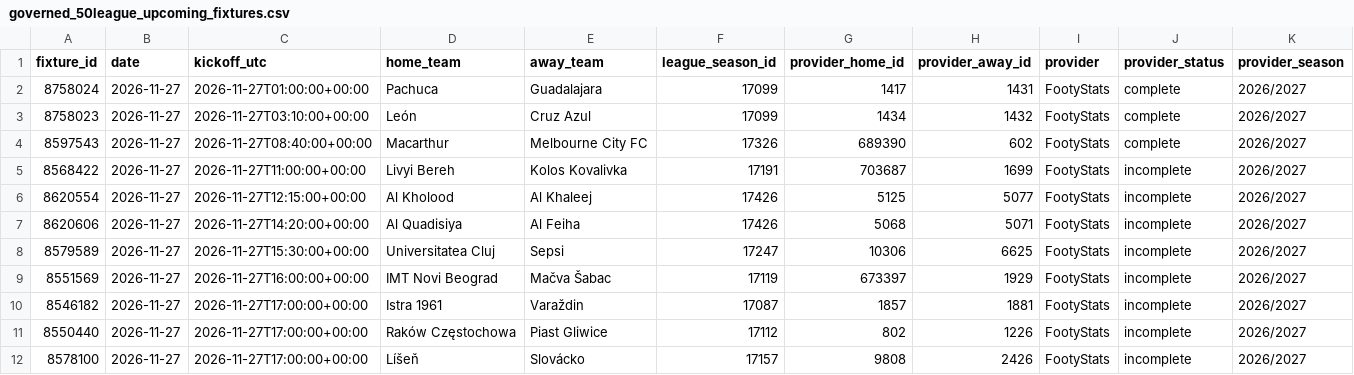
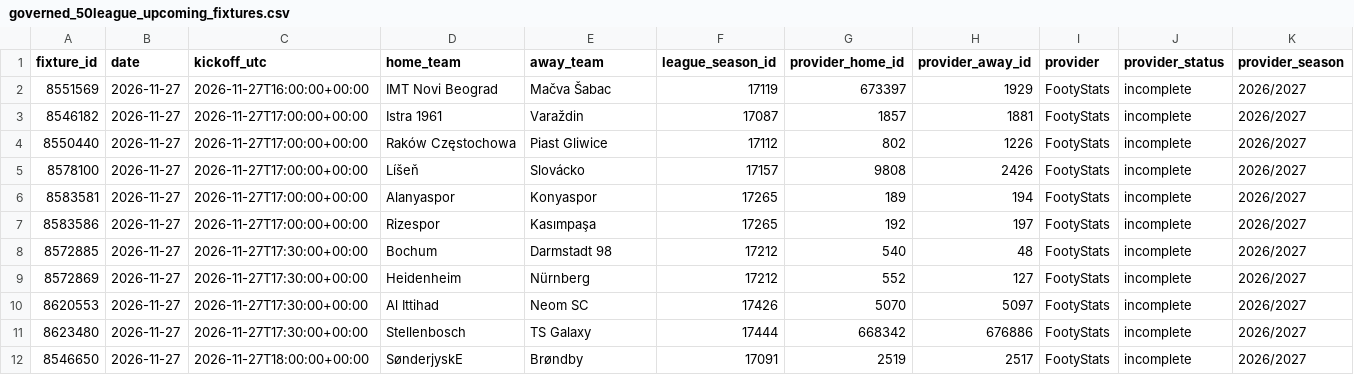
Before and after one commit to dtnzv5by8c-ship-it/oracle-validation-learning, a CSV file: oracle_upcoming_50/governed_50league_upcoming_fixtures.csv, drawn as a sheet; only a part is shown; the shorter side is filled out with more unchanged rows; rows hold the shown columns only; the diff names each change by its address in the sheet, - before the commit and + after, or states it on an @@ line.

Commit message:
Persist rolling 50-league current fixture and MI artifacts

```diff
--- a/oracle_upcoming_50/governed_50league_upcoming_fixtures.csv
+++ b/oracle_upcoming_50/governed_50league_upcoming_fixtures.csv
-row 2: 8758024 | 2026-11-27 | 2026-11-27T01:00:00+00:00 | Pachuca | Guadalajara | 17099 | 1417 | 1431 | FootyStats | complete | 2026/2027
-row 3: 8758023 | 2026-11-27 | 2026-11-27T03:10:00+00:00 | León | Cruz Azul | 17099 | 1434 | 1432 | FootyStats | complete | 2026/2027
-row 4: 8597543 | 2026-11-27 | 2026-11-27T08:40:00+00:00 | Macarthur | Melbourne City FC | 17326 | 689390 | 602 | FootyStats | complete | 2026/2027
-row 5: 8568422 | 2026-11-27 | 2026-11-27T11:00:00+00:00 | Livyi Bereh | Kolos Kovalivka | 17191 | 703687 | 1699 | FootyStats | incomplete | 2026/2027
-row 6: 8620554 | 2026-11-27 | 2026-11-27T12:15:00+00:00 | Al Kholood | Al Khaleej | 17426 | 5125 | 5077 | FootyStats | incomplete | 2026/2027
-row 7: 8620606 | 2026-11-27 | 2026-11-27T14:20:00+00:00 | Al Quadisiya | Al Feiha | 17426 | 5068 | 5071 | FootyStats | incomplete | 2026/2027
-row 8: 8579589 | 2026-11-27 | 2026-11-27T15:30:00+00:00 | Universitatea Cluj | Sepsi | 17247 | 10306 | 6625 | FootyStats | incomplete | 2026/2027
```
Also changed, not shown: 4 other files.
